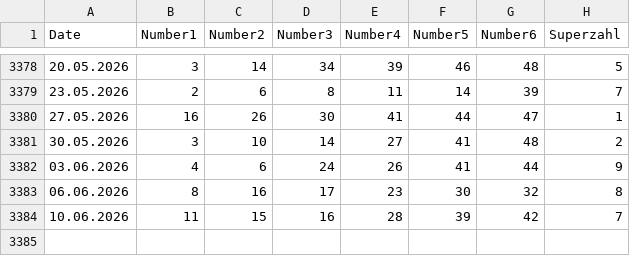
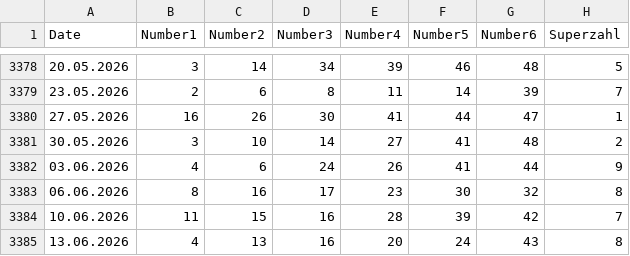
Before and after one commit to madoe21/german-lotto-statistics, a CSV file: data/lotto_draws.csv, drawn as a sheet; only a part is shown, gaps mark what is left out.

```diff
--- a/data/lotto_draws.csv
+++ b/data/lotto_draws.csv
@@ -3384 +3384,2 @@ Date,Number1,Number2,Number3,Number4,Number5,Number6,Superzahl
 10.06.2026,11,15,16,28,39,42,7
+13.06.2026,4,13,16,20,24,43,8
```
Also changed, not shown: data/lotto_most_frequent_numbers.csv, data/lotto_most_frequent_pairs.csv, 2 other files.
